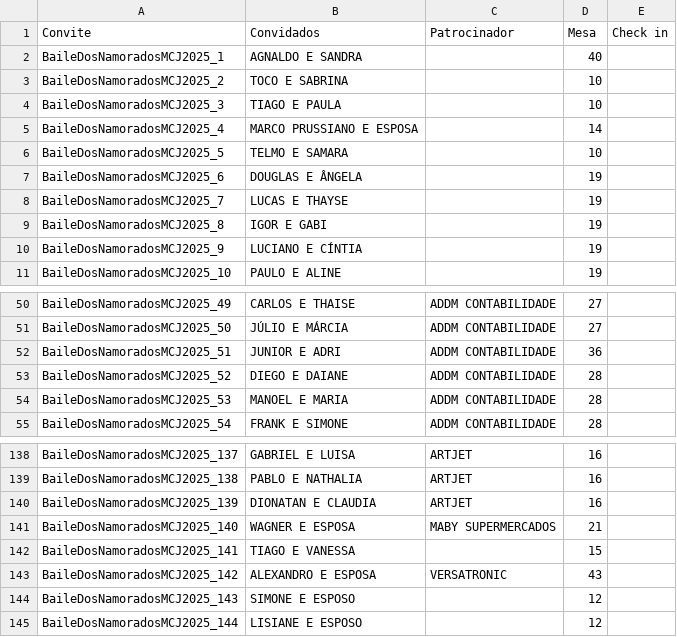
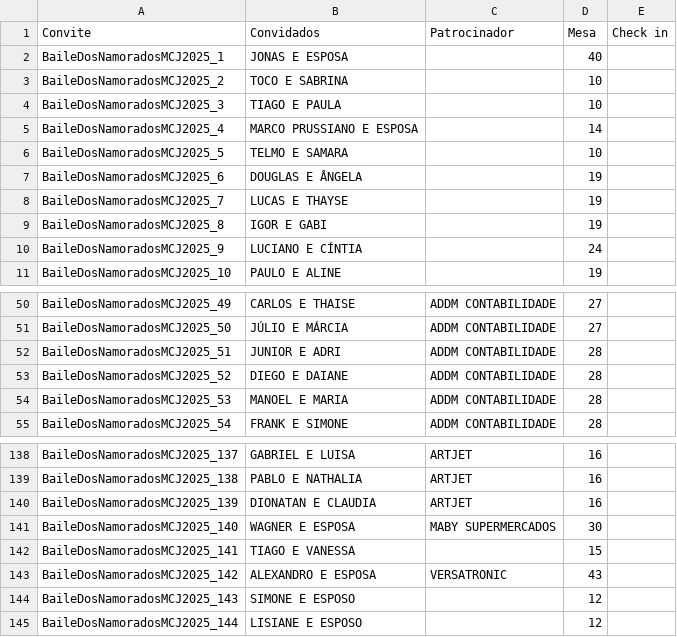
Before and after one commit to leogemin/api_baile, a CSV file: BDCONVITES.csv, drawn as a sheet; only a part is shown, gaps mark what is left out; the diff covers the shown part only.

```diff
--- a/BDCONVITES.csv
+++ b/BDCONVITES.csv
@@ -1,3 +1,3 @@
 Convite,Convidados,Patrocinador,Mesa,Check in
-BaileDosNamoradosMCJ2025_1,AGNALDO E SANDRA,,40,
+BaileDosNamoradosMCJ2025_1,JONAS E ESPOSA,,40,
 BaileDosNamoradosMCJ2025_2,TOCO E SABRINA,,10,
@@ -9,3 +9,3 @@ BaileDosNamoradosMCJ2025_7,LUCAS E THAYSE,,19,
 BaileDosNamoradosMCJ2025_8,IGOR E GABI,,19,
-BaileDosNamoradosMCJ2025_9,LUCIANO E CÍNTIA,,19,
+BaileDosNamoradosMCJ2025_9,LUCIANO E CÍNTIA,,24,
 BaileDosNamoradosMCJ2025_10,PAULO E ALINE,,19,
@@ -51,3 +51,3 @@ BaileDosNamoradosMCJ2025_49,CARLOS E THAISE,ADDM CONTABILIDADE,27,
 BaileDosNamoradosMCJ2025_50,JÚLIO E MÁRCIA ,ADDM CONTABILIDADE,27,
-BaileDosNamoradosMCJ2025_51,JUNIOR E ADRI,ADDM CONTABILIDADE,36,
+BaileDosNamoradosMCJ2025_51,JUNIOR E ADRI,ADDM CONTABILIDADE,28,
 BaileDosNamoradosMCJ2025_52,DIEGO E DAIANE,ADDM CONTABILIDADE,28,
@@ -140,3 +140,3 @@ BaileDosNamoradosMCJ2025_138,PABLO E NATHALIA,ARTJET,16,
 BaileDosNamoradosMCJ2025_139,DIONATAN E CLAUDIA,ARTJET,16,
-BaileDosNamoradosMCJ2025_140,WAGNER E ESPOSA,MABY SUPERMERCADOS,21,
+BaileDosNamoradosMCJ2025_140,WAGNER E ESPOSA,MABY SUPERMERCADOS,30,
 BaileDosNamoradosMCJ2025_141,TIAGO E VANESSA,,15,
```
Also changed, not shown: 13 edited cells elsewhere in this file, 2 other files.
